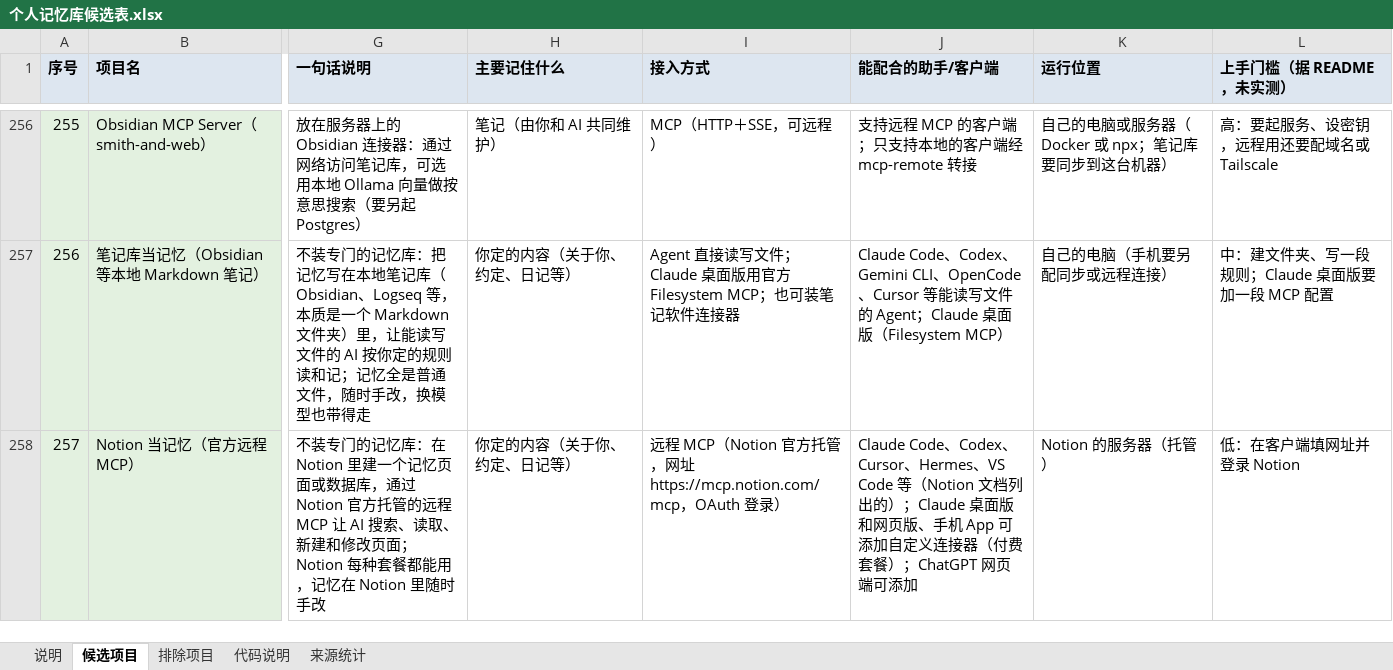
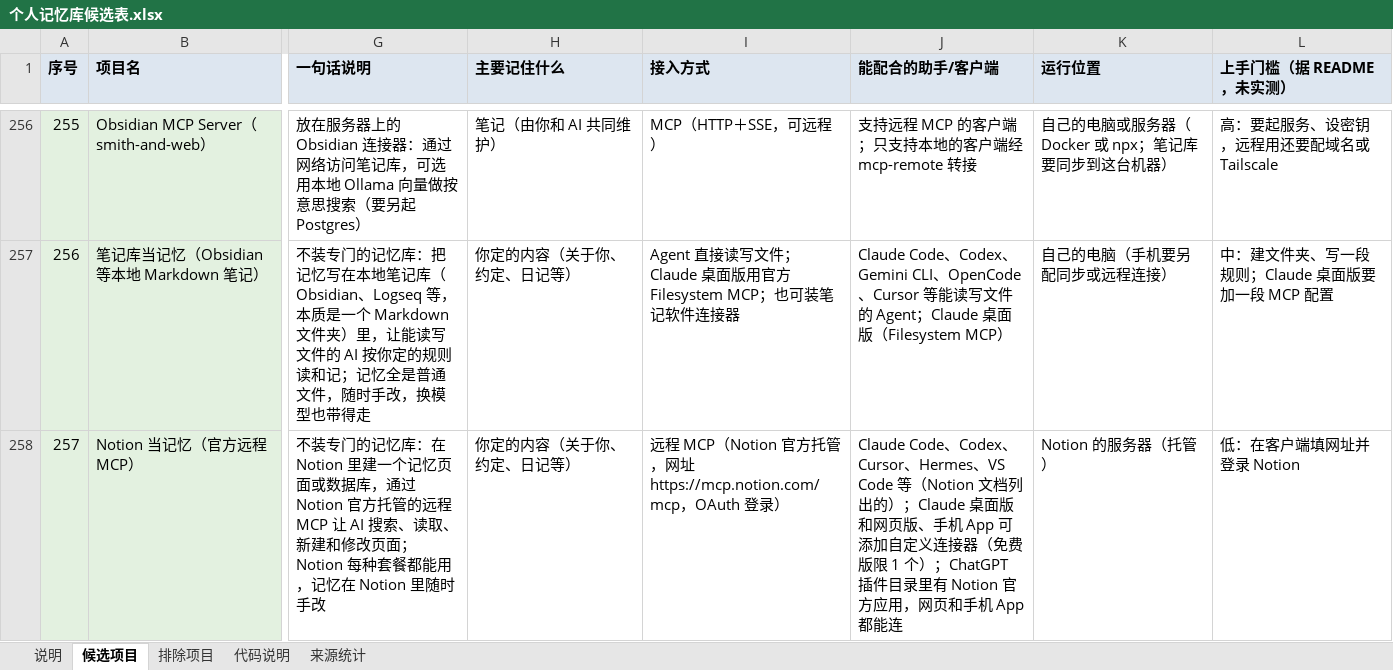
Before and after one commit to dawnsyo-blip/memmatch, an Excel workbook: data/candidates/个人记忆库候选表.xlsx, sheet 候选项目, drawn as a sheet; only a part is shown, gaps mark what is left out; values as stored, in another font and other column widths than the file's, no borders; the diff names each change by its address in the sheet, - before the commit and + after, or states it on an @@ line.

```diff
--- a/data/candidates/个人记忆库候选表.xlsx (sheet 候选项目)
+++ b/data/candidates/个人记忆库候选表.xlsx (sheet 候选项目)
-J258 (能配合的助手/客户端): …连接器（付费套餐）；ChatGPT 网页端可添加
+J258 (能配合的助手/客户端): …连接器（免费版限 1 个）；ChatGPT 插件目录里有 Notion 官方应用，网页和手机 App 都能连
```
Also changed, not shown: docs/review-normalization.xlsx, 9 other files.
